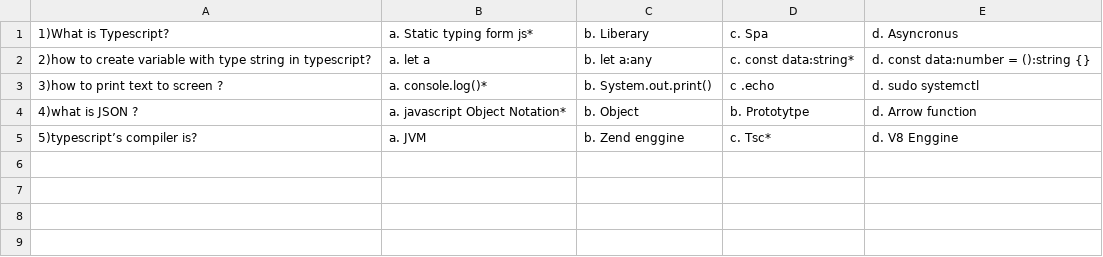
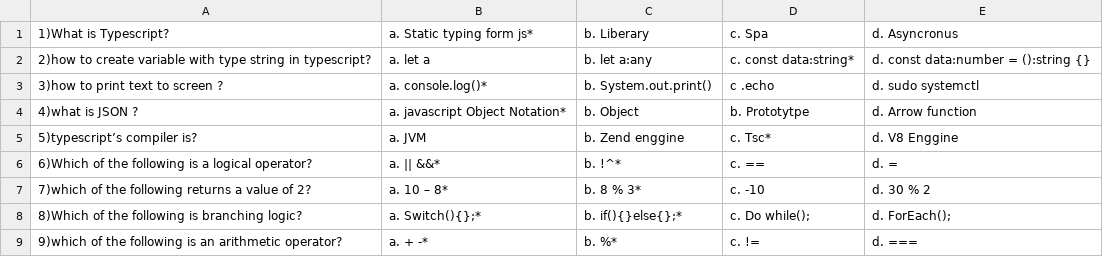
Before and after one commit to alliano/MCQ-test, a CSV file: src/Company/questions/Typescript.csv, drawn as a sheet; the diff names each change by its address in the sheet, - before the commit and + after, or states it on an @@ line.

```diff
--- a/src/Company/questions/Typescript.csv
+++ b/src/Company/questions/Typescript.csv
+row 6: 6)Which of the following is a logical operator? | a. || &&* | b. !^* | c. == | d. =
+row 7: 7)which of the following returns a value of 2? | a. 10 – 8* | b. 8 % 3* | c. -10 | d. 30 % 2
+row 8: 8)Which of the following is branching logic? | a. Switch(){};* | b. if(){}else{};* | c. Do while(); | d. ForEach();
+row 9: 9)which of the following is an arithmetic operator? | a. + -* | b. %* | c. != | d. ===
```
Also changed, not shown: bin/Company/questions/Typescript.csv, 6 other files.
